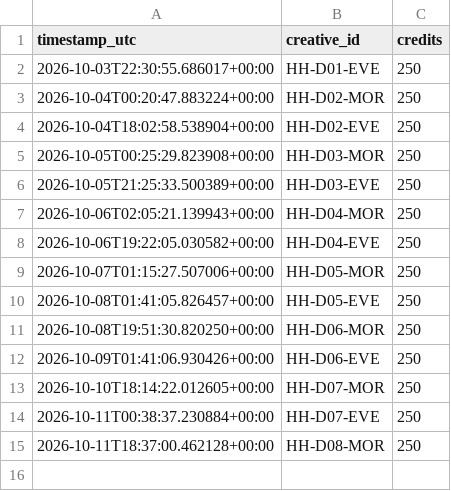
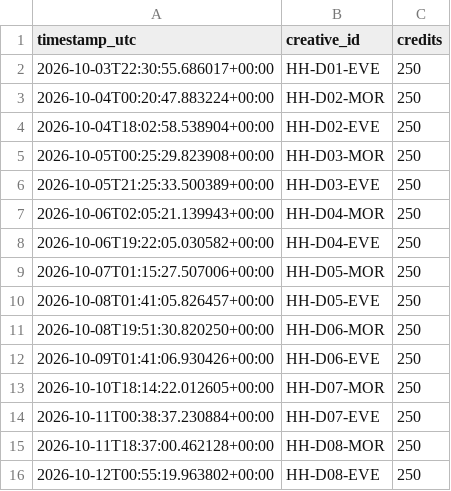
Before and after one commit to dkgrissom-tech/Ora-auto, a CSV file: brands/handyhearts/learnings/render_costs.csv, drawn as a sheet.

Commit message:
handyhearts: render next queued trailer [skip ci]

```diff
--- a/brands/handyhearts/learnings/render_costs.csv
+++ b/brands/handyhearts/learnings/render_costs.csv
@@ -15 +15,2 @@ timestamp_utc,creative_id,credits
 2026-10-11T18:37:00.462128+00:00,HH-D08-MOR,250
+2026-10-12T00:55:19.963802+00:00,HH-D08-EVE,250
```
Also changed, not shown: brands/handyhearts/queue.csv, 2 other files.
